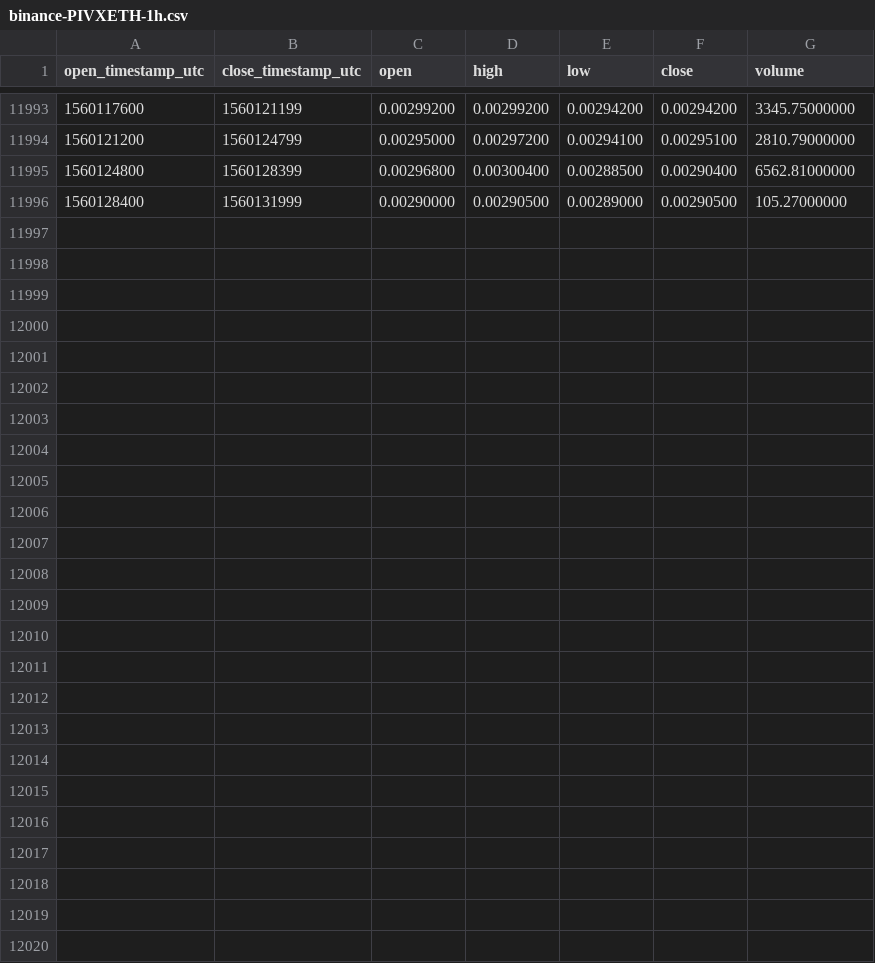
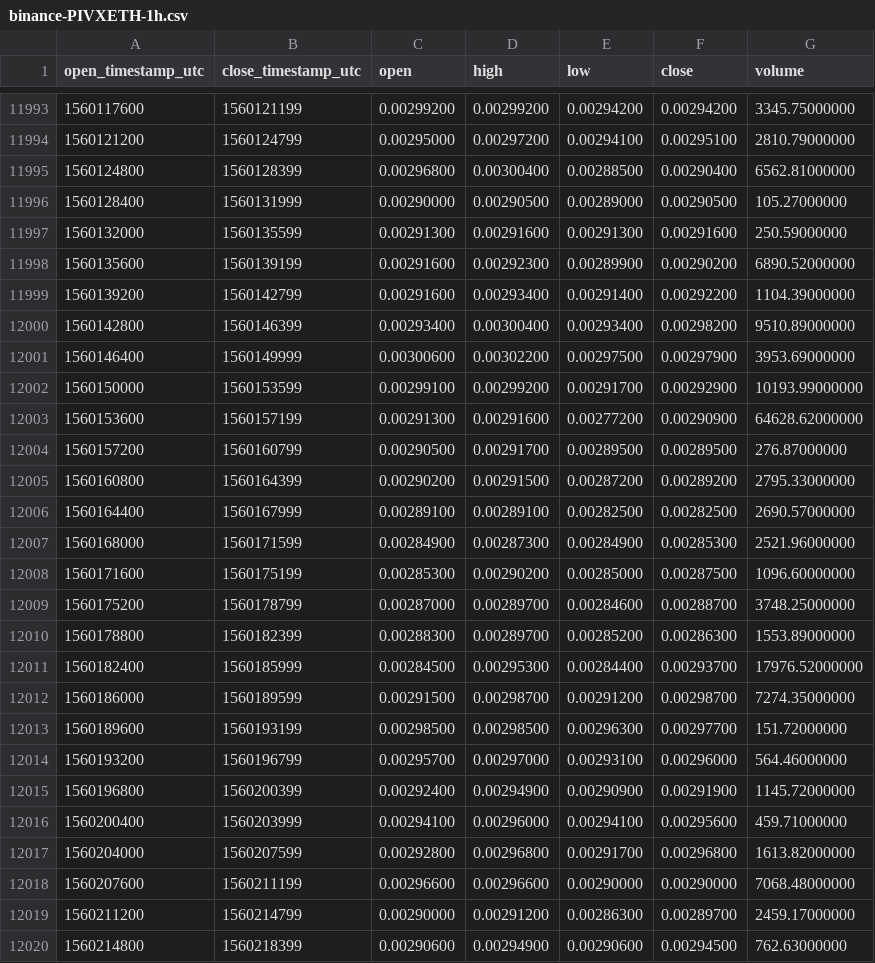
Before and after one commit to cryptobigbro/binance-PIVXETH, a CSV file: binance-PIVXETH-1h.csv, drawn as a sheet; only a part is shown, gaps mark what is left out; the diff names each change by its address in the sheet, - before the commit and + after, or states it on an @@ line.

Commit message:
Update OHLCV data.

```diff
--- a/binance-PIVXETH-1h.csv
+++ b/binance-PIVXETH-1h.csv
+row 11997: 1560132000 | 1560135599 | 0.00291300 | 0.00291600 | 0.00291300 | 0.00291600 | 250.59000000
+row 11998: 1560135600 | 1560139199 | 0.00291600 | 0.00292300 | 0.00289900 | 0.00290200 | 6890.52000000
+row 11999: 1560139200 | 1560142799 | 0.00291600 | 0.00293400 | 0.00291400 | 0.00292200 | 1104.39000000
+row 12000: 1560142800 | 1560146399 | 0.00293400 | 0.00300400 | 0.00293400 | 0.00298200 | 9510.89000000
+row 12001: 1560146400 | 1560149999 | 0.00300600 | 0.00302200 | 0.00297500 | 0.00297900 | 3953.69000000
+row 12002: 1560150000 | 1560153599 | 0.00299100 | 0.00299200 | 0.00291700 | 0.00292900 | 10193.99000000
+row 12003: 1560153600 | 1560157199 | 0.00291300 | 0.00291600 | 0.00277200 | 0.00290900 | 64628.62000000
+row 12004: 1560157200 | 1560160799 | 0.00290500 | 0.00291700 | 0.00289500 | 0.00289500 | 276.87000000
+row 12005: 1560160800 | 1560164399 | 0.00290200 | 0.00291500 | 0.00287200 | 0.00289200 | 2795.33000000
+row 12006: 1560164400 | 1560167999 | 0.00289100 | 0.00289100 | 0.00282500 | 0.00282500 | 2690.57000000
+row 12007: 1560168000 | 1560171599 | 0.00284900 | 0.00287300 | 0.00284900 | 0.00285300 | 2521.96000000
+row 12008: 1560171600 | 1560175199 | 0.00285300 | 0.00290200 | 0.00285000 | 0.00287500 | 1096.60000000
+row 12009: 1560175200 | 1560178799 | 0.00287000 | 0.00289700 | 0.00284600 | 0.00288700 | 3748.25000000
+row 12010: 1560178800 | 1560182399 | 0.00288300 | 0.00289700 | 0.00285200 | 0.00286300 | 1553.89000000
+row 12011: 1560182400 | 1560185999 | 0.00284500 | 0.00295300 | 0.00284400 | 0.00293700 | 17976.52000000
+row 12012: 1560186000 | 1560189599 | 0.00291500 | 0.00298700 | 0.00291200 | 0.00298700 | 7274.35000000
+row 12013: 1560189600 | 1560193199 | 0.00298500 | 0.00298500 | 0.00296300 | 0.00297700 | 151.72000000
+row 12014: 1560193200 | 1560196799 | 0.00295700 | 0.00297000 | 0.00293100 | 0.00296000 | 564.46000000
+row 12015: 1560196800 | 1560200399 | 0.00292400 | 0.00294900 | 0.00290900 | 0.00291900 | 1145.72000000
+row 12016: 1560200400 | 1560203999 | 0.00294100 | 0.00296000 | 0.00294100 | 0.00295600 | 459.71000000
+row 12017: 1560204000 | 1560207599 | 0.00292800 | 0.00296800 | 0.00291700 | 0.00296800 | 1613.82000000
+row 12018: 1560207600 | 1560211199 | 0.00296600 | 0.00296600 | 0.00290000 | 0.00290000 | 7068.48000000
+row 12019: 1560211200 | 1560214799 | 0.00290000 | 0.00291200 | 0.00286300 | 0.00289700 | 2459.17000000
+row 12020: 1560214800 | 1560218399 | 0.00290600 | 0.00294900 | 0.00290600 | 0.00294500 | 762.63000000
```
Also changed, not shown: binance-PIVXETH-1d.csv.
